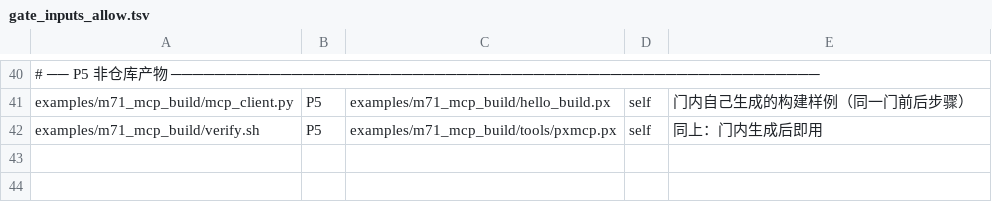
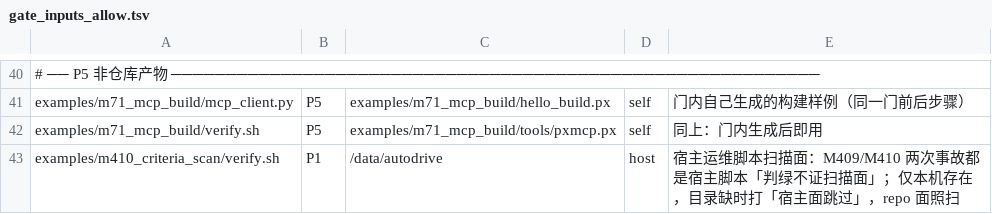
Before and after one commit to NanzhanGroup/PuXian, a TSV file: selfhost/gate_inputs_allow.tsv, drawn as a sheet; only a part is shown, gaps mark what is left out; the diff names each change by its address in the sheet, - before the commit and + after, or states it on an @@ line.

Commit message:
M410 收口：m410_criteria_scan 的宿主扫描面按 host 档登记，目录缺时响亮跳过
全量门 shard5 实测 gate_inputs 红（M405 缺陷 782）：
  examples/m410_criteria_scan/verify.sh:83 P1 未声明输入 /data/autodrive
根因：本门设计上要扫宿主 /data/autodrive/*.sh 的「判绿不证扫描面」（M409/M410 两起事故都在宿主脚本），
  但该目录只在真机存在 ⇒ 属「仅本机可跑」的 host 档输入，不是可以随便依赖。
修：① selfhost/gate_inputs_allow.tsv 登记一行（file/P1//data/autodrive/host/理由）
    ② verify.sh 目录不存在时打「宿主面跳过」而不是静默 ⇒ 前提缺失可被看见
判据：verify.sh OK(nscan=28 R1=10) · --selftest 5/5 · check_gate_inputs OK(31 行/372 文件) ·
      --self-test 10/10 · check_gate_paths OK

```diff
--- a/selfhost/gate_inputs_allow.tsv
+++ b/selfhost/gate_inputs_allow.tsv
+row 43: examples/m410_criteria_scan/verify.sh | P1 | /data/autodrive | host | 宿主运维脚本扫描面：M409/M410 两次事故都是宿主脚本「判绿不证扫描面」；仅本机存在，目录缺时打「宿主面跳过」，repo 面照扫
```
Also changed, not shown: 1 other file.
